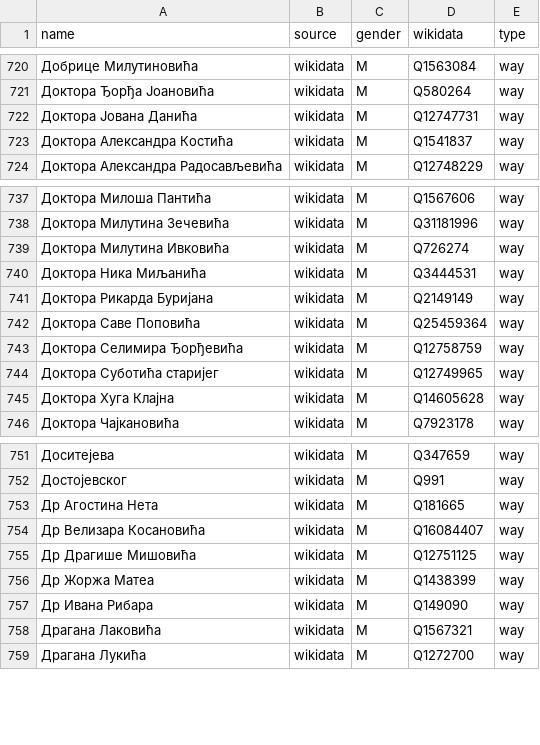
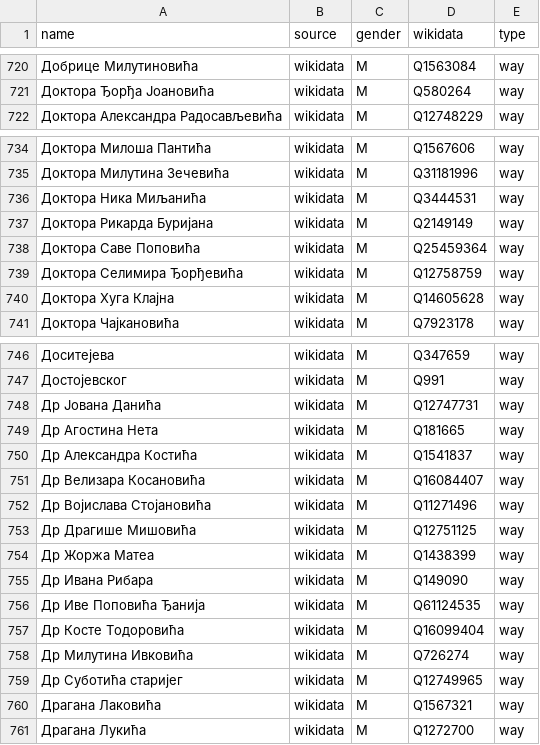
Before and after one commit to EqualStreetNames/equalstreetnames-belgrade, a CSV file: data/gender.csv, drawn as a sheet; only a part is shown, gaps mark what is left out; the diff covers the shown part only.

```diff
--- a/data/gender.csv
+++ b/data/gender.csv
@@ -721,4 +721,2 @@ name,source,gender,wikidata,type
 "Доктора Ђорђа Јоановића",wikidata,M,Q580264,way
-"Доктора Јована Данића",wikidata,M,Q12747731,way
-"Доктора Александра Костића",wikidata,M,Q1541837,way
 "Доктора Александра Радосављевића",wikidata,M,Q12748229,way
@@ -738,3 +735,2 @@ name,source,gender,wikidata,type
 "Доктора Милутина Зечевића",wikidata,M,Q31181996,way
-"Доктора Милутина Ивковића",wikidata,M,Q726274,way
 "Доктора Ника Миљанића",wikidata,M,Q3444531,way
@@ -743,3 +739,2 @@ name,source,gender,wikidata,type
 "Доктора Селимира Ђорђевића",wikidata,M,Q12758759,way
-"Доктора Суботића старијег",wikidata,M,Q12749965,way
 "Доктора Хуга Клајна",wikidata,M,Q14605628,way
@@ -752,4 +747,7 @@ name,source,gender,wikidata,type
 Достојевског,wikidata,M,Q991,way
+"Др Јована Данића",wikidata,M,Q12747731,way
 "Др Агостина Нета",wikidata,M,Q181665,way
+"Др Александра Костића",wikidata,M,Q1541837,way
 "Др Велизара Косановића",wikidata,M,Q16084407,way
+"Др Војислава Стојановића",wikidata,M,Q11271496,way
 "Др Драгише Мишовића",wikidata,M,Q12751125,way
@@ -757,2 +755,6 @@ name,source,gender,wikidata,type
 "Др Ивана Рибара",wikidata,M,Q149090,way
+"Др Иве Поповића Ђанија",wikidata,M,Q61124535,way
+"Др Косте Тодоровића",wikidata,M,Q16099404,way
+"Др Милутина Ивковића",wikidata,M,Q726274,way
+"Др Суботића старијег",wikidata,M,Q12749965,way
 "Драгана Лаковића",wikidata,M,Q1567321,way
```
Also changed, not shown: 1 added row, 1 removed row and 3 edited cells elsewhere in this file, data/other.csv, 3 other files.
